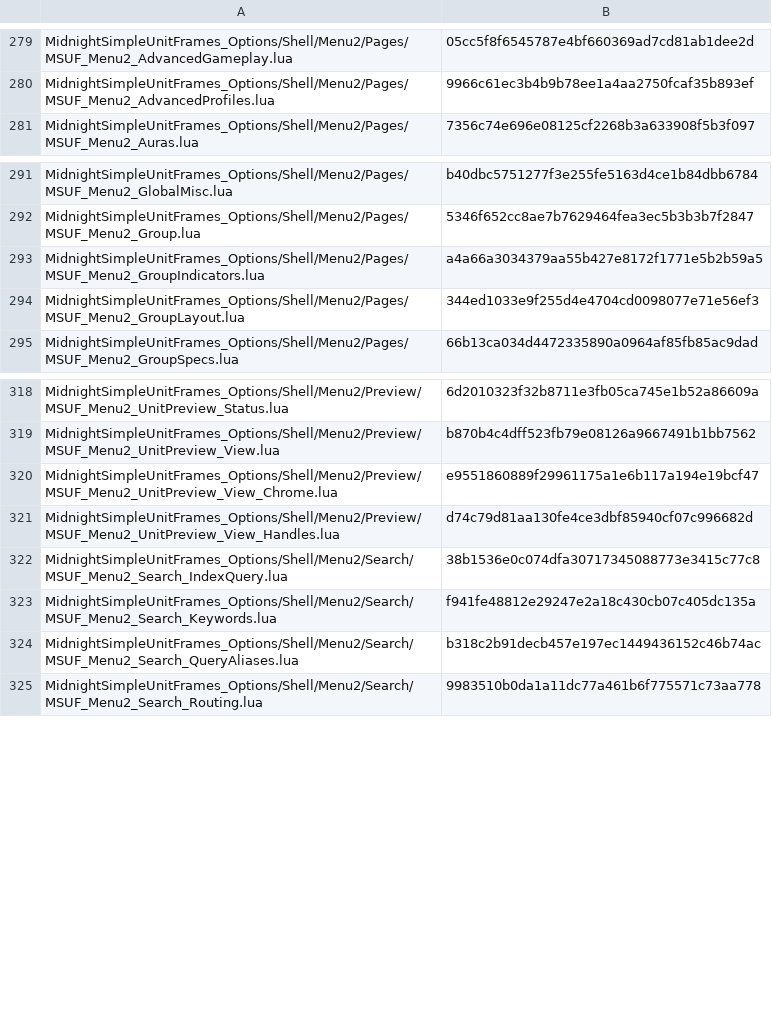
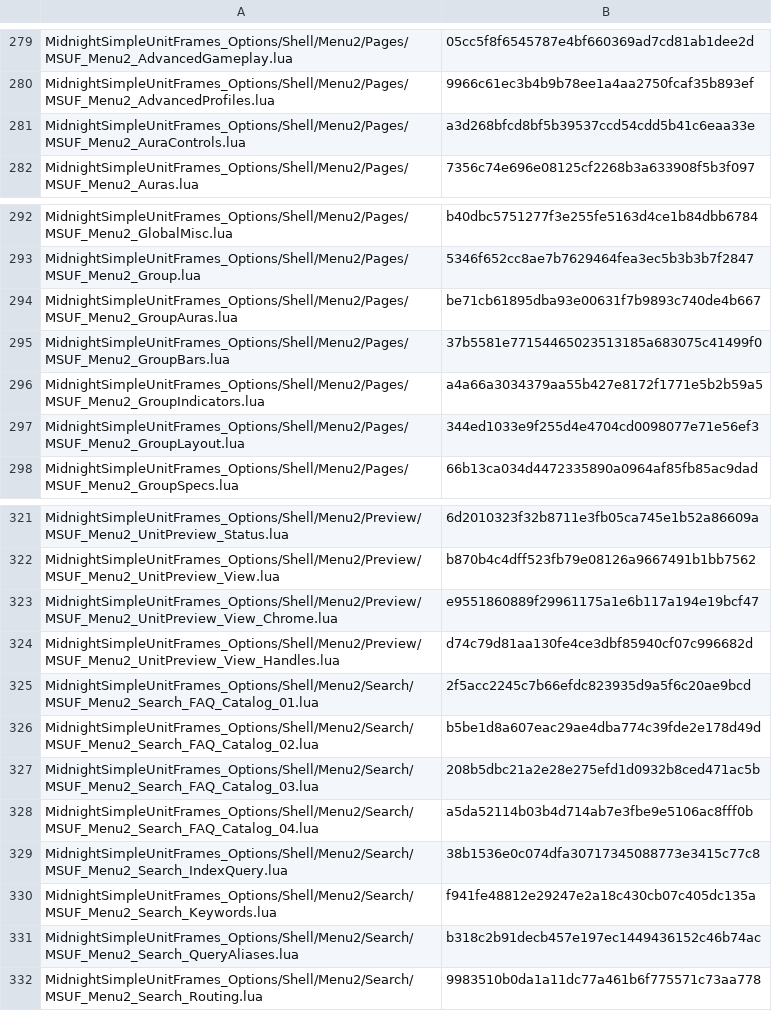
Before and after one commit to Mapkov2/MidnightSimpleUnitFrames, a TSV file: tools/classic-retail-overrides.tsv, drawn as a sheet; only a part is shown, gaps mark what is left out; the diff names each change by its address in the sheet, - before the commit and + after, or states it on an @@ line.

```diff
--- a/tools/classic-retail-overrides.tsv
+++ b/tools/classic-retail-overrides.tsv
+row 281: MidnightSimpleUnitFrames_Options/Shell/Menu2/Pages/MSUF_Menu2_AuraControls.lua | a3d268bfcd8bf5b39537ccd54cdd5b41c6eaa33e
+row 294: MidnightSimpleUnitFrames_Options/Shell/Menu2/Pages/MSUF_Menu2_GroupAuras.lua | be71cb61895dba93e00631f7b9893c740de4b667
+row 295: MidnightSimpleUnitFrames_Options/Shell/Menu2/Pages/MSUF_Menu2_GroupBars.lua | 37b5581e77154465023513185a683075c41499f0
+row 325: MidnightSimpleUnitFrames_Options/Shell/Menu2/Search/MSUF_Menu2_Search_FAQ_Catalog_01.lua | 2f5acc2245c7b66efdc823935d9a5f6c20ae9bcd
+row 326: MidnightSimpleUnitFrames_Options/Shell/Menu2/Search/MSUF_Menu2_Search_FAQ_Catalog_02.lua | b5be1d8a607eac29ae4dba774c39fde2e178d49d
+row 327: MidnightSimpleUnitFrames_Options/Shell/Menu2/Search/MSUF_Menu2_Search_FAQ_Catalog_03.lua | 208b5dbc21a2e28e275efd1d0932b8ced471ac5b
+row 328: MidnightSimpleUnitFrames_Options/Shell/Menu2/Search/MSUF_Menu2_Search_FAQ_Catalog_04.lua | a5da52114b03b4d714ab7e3fbe9e5106ac8fff0b
```
Also changed, not shown: tools/classic-flavor-load-exclusions.tsv, tools/classic-gate-smokes.tsv, 19 other files.
